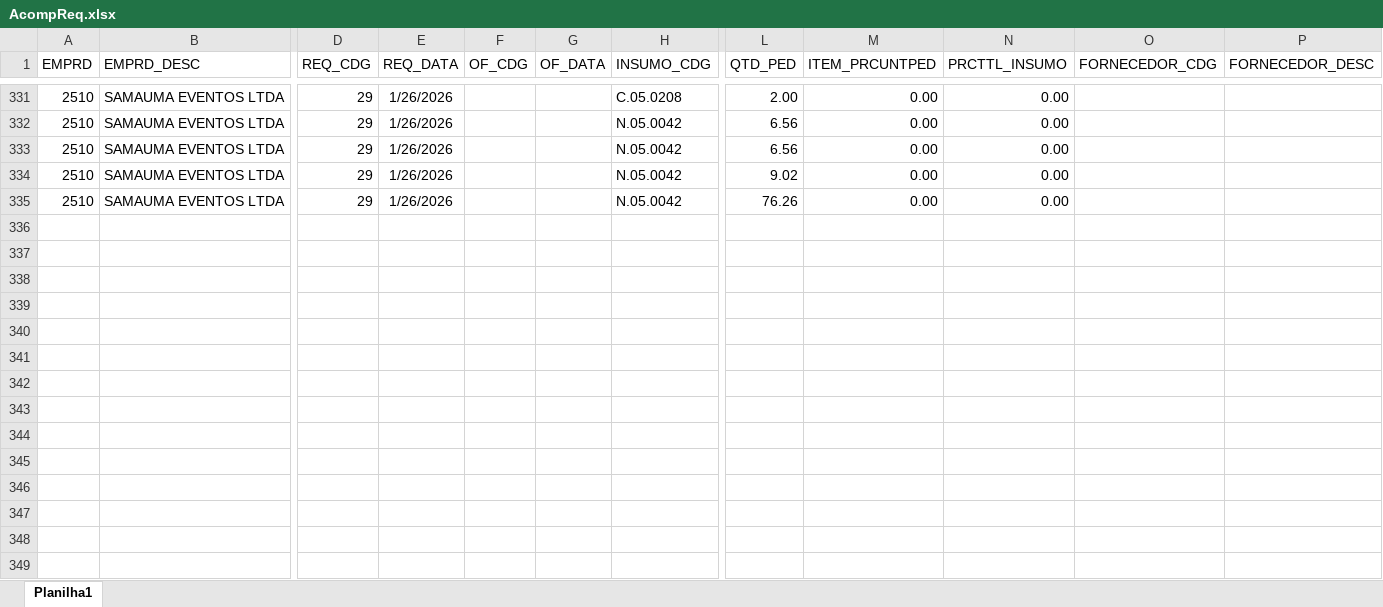
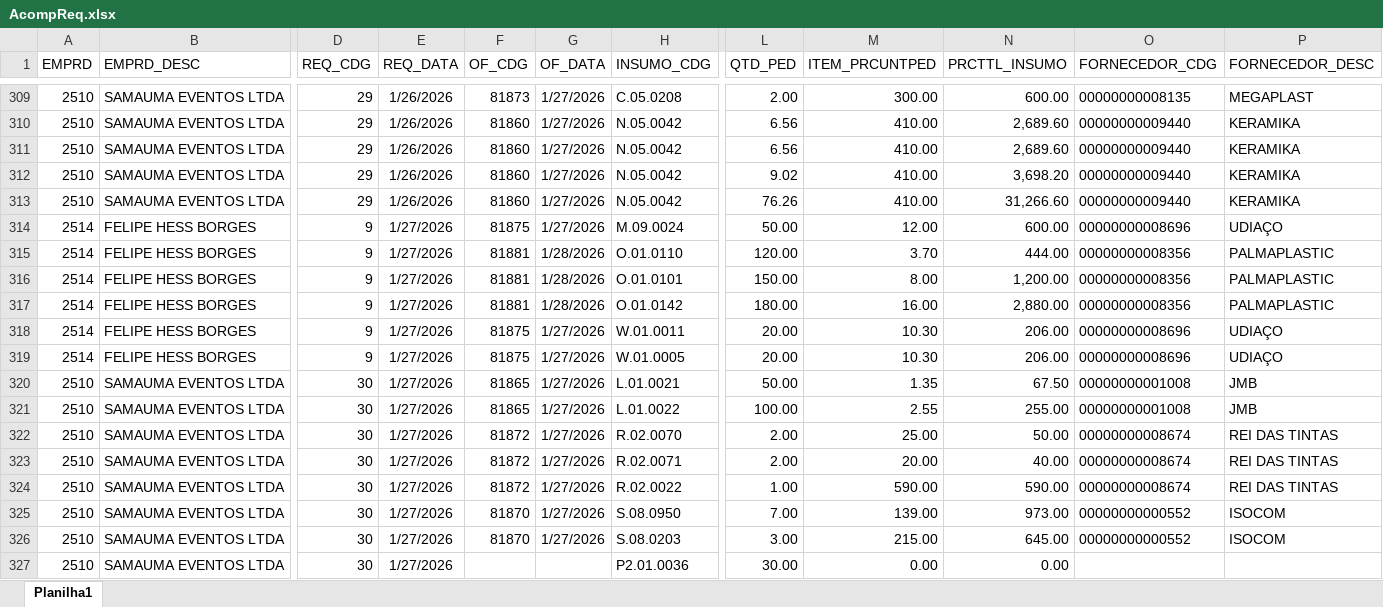
Before and after one commit to Mgiglio98/acompanhamento-requisicoes, an Excel workbook: AcompReq.xlsx, sheet Planilha1, drawn as a sheet; only a part is shown, gaps mark what is left out; values as stored, in another font and other column widths than the file's, no borders; addresses are those after the commit; rows hold the shown columns only; the diff covers the shown part only; the diff names each change by its address in the sheet, - before the commit and + after, or states it on an @@ line.

```diff
--- a/AcompReq.xlsx (sheet Planilha1)
+++ b/AcompReq.xlsx (sheet Planilha1)
-F309 (OF_CDG): (empty)
+F309 (OF_CDG): 81873
-G309:G313 (OF_DATA): (empty)
+G309:G313 (OF_DATA): 1/27/2026
-M309 (ITEM_PRCUNTPED): 0.00
+M309 (ITEM_PRCUNTPED): 300.00
-N309 (PRCTTL_INSUMO): 0.00
+N309 (PRCTTL_INSUMO): 600.00
-O309 (FORNECEDOR_CDG): (empty)
+O309 (FORNECEDOR_CDG): 00000000008135
-P309 (FORNECEDOR_DESC): (empty)
+P309 (FORNECEDOR_DESC): MEGAPLAST
-F310:F313 (OF_CDG): (empty)
+F310:F313 (OF_CDG): 81860
-M310:M313 (ITEM_PRCUNTPED): 0.00
+M310:M313 (ITEM_PRCUNTPED): 410.00
-N310:N311 (PRCTTL_INSUMO): 0.00
+N310:N311 (PRCTTL_INSUMO): 2,689.60
-O310:O313 (FORNECEDOR_CDG): (empty)
+O310:O313 (FORNECEDOR_CDG): 00000000009440
-P310:P313 (FORNECEDOR_DESC): (empty)
+P310:P313 (FORNECEDOR_DESC): KERAMIKA
-N312 (PRCTTL_INSUMO): 0.00
+N312 (PRCTTL_INSUMO): 3,698.20
-N313 (PRCTTL_INSUMO): 0.00
+N313 (PRCTTL_INSUMO): 31,266.60
+row 314: 2514 | FELIPE HESS BORGES | 9 | 1/27/2026 | 81875 | 1/27/2026 | M.09.0024 | 50.00 | 12.00 | 600.00 | 00000000008696 | UDIAÇO
+row 315: 2514 | FELIPE HESS BORGES | 9 | 1/27/2026 | 81881 | 1/28/2026 | O.01.0110 | 120.00 | 3.70 | 444.00 | 00000000008356 | PALMAPLASTIC
+row 316: 2514 | FELIPE HESS BORGES | 9 | 1/27/2026 | 81881 | 1/28/2026 | O.01.0101 | 150.00 | 8.00 | 1,200.00 | 00000000008356 | PALMAPLASTIC
+row 317: 2514 | FELIPE HESS BORGES | 9 | 1/27/2026 | 81881 | 1/28/2026 | O.01.0142 | 180.00 | 16.00 | 2,880.00 | 00000000008356 | PALMAPLASTIC
+row 318: 2514 | FELIPE HESS BORGES | 9 | 1/27/2026 | 81875 | 1/27/2026 | W.01.0011 | 20.00 | 10.30 | 206.00 | 00000000008696 | UDIAÇO
+row 319: 2514 | FELIPE HESS BORGES | 9 | 1/27/2026 | 81875 | 1/27/2026 | W.01.0005 | 20.00 | 10.30 | 206.00 | 00000000008696 | UDIAÇO
+row 320: 2510 | SAMAUMA EVENTOS LTDA | 30 | 1/27/2026 | 81865 | 1/27/2026 | L.01.0021 | 50.00 | 1.35 | 67.50 | 00000000001008 | JMB
+row 321: 2510 | SAMAUMA EVENTOS LTDA | 30 | 1/27/2026 | 81865 | 1/27/2026 | L.01.0022 | 100.00 | 2.55 | 255.00 | 00000000001008 | JMB
+row 322: 2510 | SAMAUMA EVENTOS LTDA | 30 | 1/27/2026 | 81872 | 1/27/2026 | R.02.0070 | 2.00 | 25.00 | 50.00 | 00000000008674 | REI DAS TINTAS
+row 323: 2510 | SAMAUMA EVENTOS LTDA | 30 | 1/27/2026 | 81872 | 1/27/2026 | R.02.0071 | 2.00 | 20.00 | 40.00 | 00000000008674 | REI DAS TINTAS
+row 324: 2510 | SAMAUMA EVENTOS LTDA | 30 | 1/27/2026 | 81872 | 1/27/2026 | R.02.0022 | 1.00 | 590.00 | 590.00 | 00000000008674 | REI DAS TINTAS
+row 325: 2510 | SAMAUMA EVENTOS LTDA | 30 | 1/27/2026 | 81870 | 1/27/2026 | S.08.0950 | 7.00 | 139.00 | 973.00 | 00000000000552 | ISOCOM
+row 326: 2510 | SAMAUMA EVENTOS LTDA | 30 | 1/27/2026 | 81870 | 1/27/2026 | S.08.0203 | 3.00 | 215.00 | 645.00 | 00000000000552 | ISOCOM
+row 327: 2510 | SAMAUMA EVENTOS LTDA | 30 | 1/27/2026 |  |  | P2.01.0036 | 30.00 | 0.00 | 0.00
```
Also changed, not shown: 26 added rows, 29 removed rows and 33 edited cells elsewhere in this sheet.
